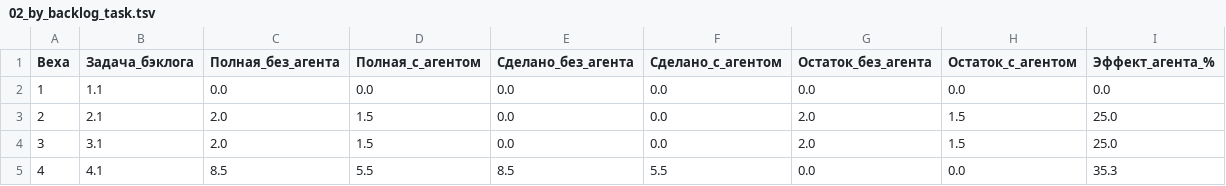
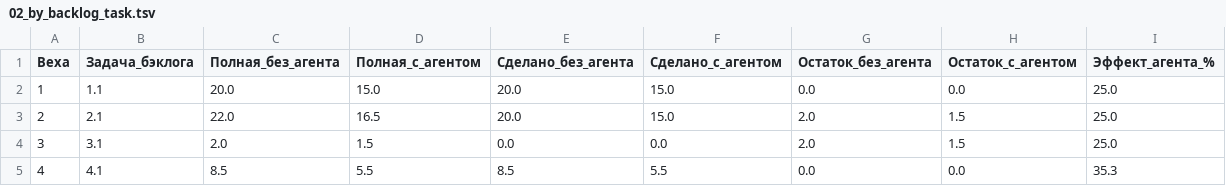
Before and after one commit to ivasylyev/BlazorSvt, a TSV file: docs/estimation/02_by_backlog_task.tsv, drawn as a sheet; only a part is shown.

```diff
--- a/docs/estimation/02_by_backlog_task.tsv
+++ b/docs/estimation/02_by_backlog_task.tsv
@@ -1,4 +1,4 @@
 Веха	Задача_бэклога	Полная_без_агента	Полная_с_агентом	Сделано_без_агента	Сделано_с_агентом	Остаток_без_агента	Остаток_с_агентом	Эффект_агента_%
-1	1.1	0.0	0.0	0.0	0.0	0.0	0.0	0.0
-2	2.1	2.0	1.5	0.0	0.0	2.0	1.5	25.0
+1	1.1	20.0	15.0	20.0	15.0	0.0	0.0	25.0
+2	2.1	22.0	16.5	20.0	15.0	2.0	1.5	25.0
 3	3.1	2.0	1.5	0.0	0.0	2.0	1.5	25.0
```
Also changed, not shown: docs/estimation/00_summary_by_stage.tsv, docs/estimation/01_detail_items.tsv, 7 other files.
